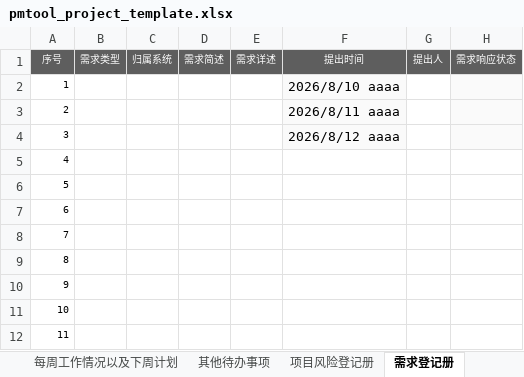
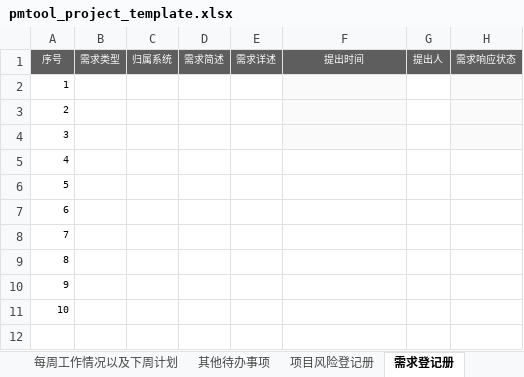
Before and after one commit to xingfudingge/PMTOOL, an Excel workbook: app/src/assets/templates/pmtool_project_template.xlsx, sheet 需求登记册, drawn as a sheet; values as stored, in another font and other column widths than the file's, no borders; removed rows and columns are numbered as before the commit, all else as after; the diff names each change by its address in the sheet, - before the commit and + after, or states it on an @@ line.

```diff
--- a/app/src/assets/templates/pmtool_project_template.xlsx (sheet 需求登记册)
+++ b/app/src/assets/templates/pmtool_project_template.xlsx (sheet 需求登记册)
-row 2: 1 |  |  |  |  | 2026/8/10 aaaa
-row 3: 2 |  |  |  |  | 2026/8/11 aaaa
-row 4: 3 |  |  |  |  | 2026/8/12 aaaa
@@ column A (序号) renumbered between rows 2 and 9 @@
-F2:F4 fill: none
+F2:F4 fill: #FAFAFA
-H2:H4 fill: none
+H2:H4 fill: #FAFAFA
+row 10: 9
+row 11: 10
```
Also changed, not shown: sheet 项目管理, sheet 每周工作情况以及下周计划, sheet 其他待办事项, sheet 💡 【必读】使用指南, sheet 问题登记册, sheet 项目风险登记册, charts or pictures, 8 other files.
